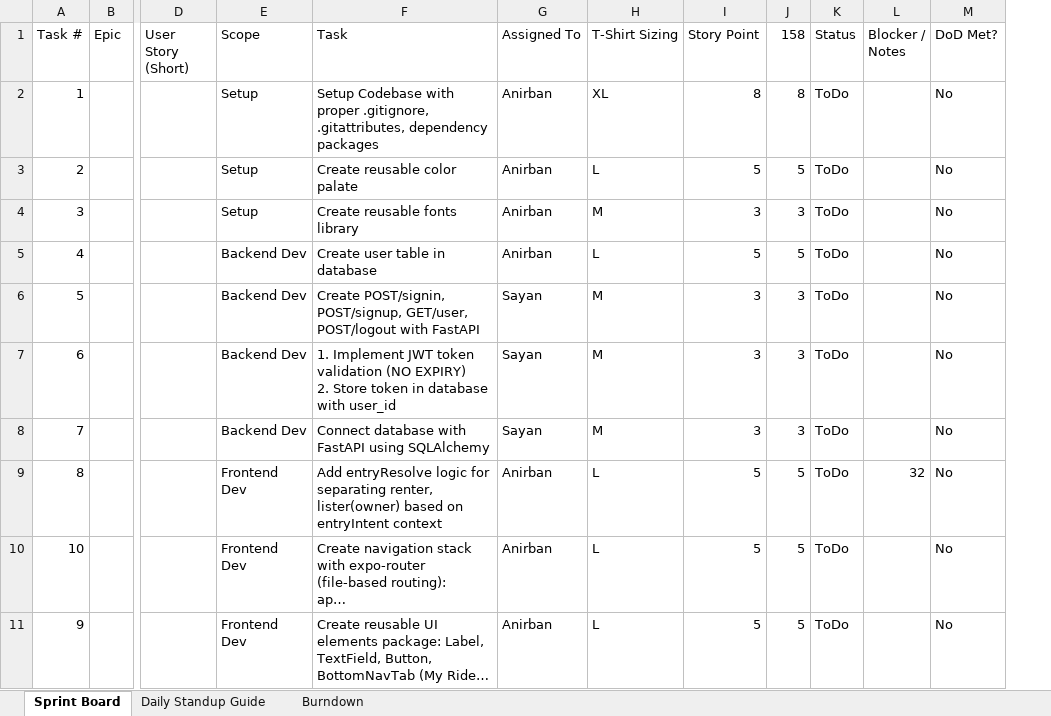
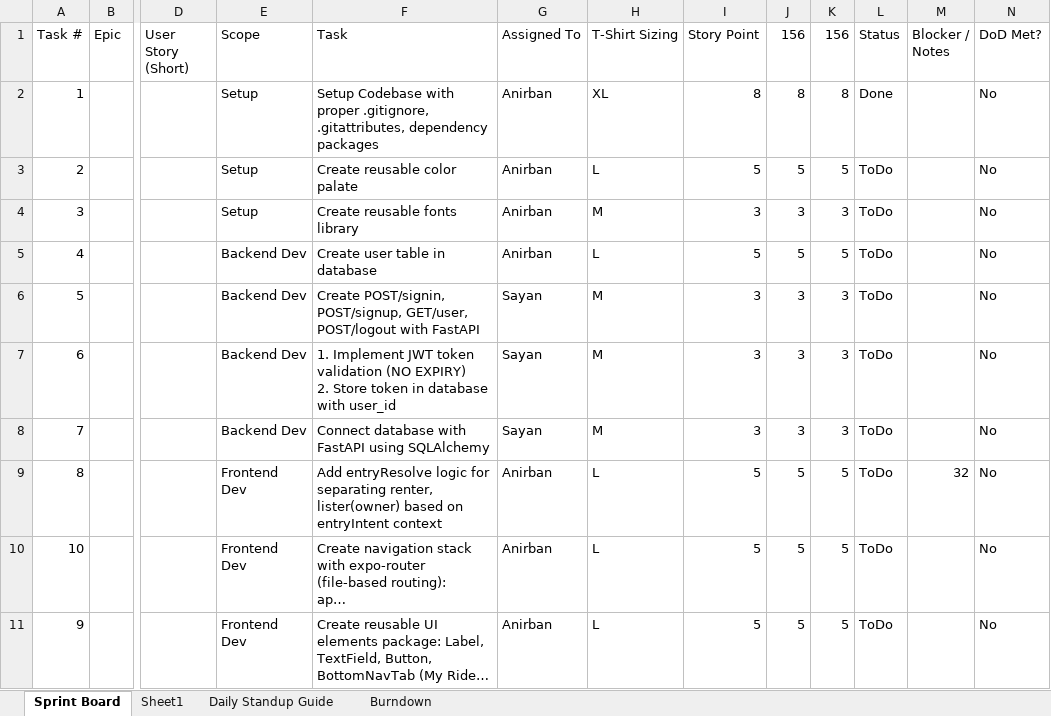
Before and after one commit to anodiamadmin/Micro2Move, an Excel workbook: BusinessAnalysis/01SprintPlanJanuary2026.xlsx, sheet Sprint Board, drawn as a sheet; only a part is shown, gaps mark what is left out; long unchanged cells end in …; values as stored, in another font and other column widths than the file's, no cell formats; addresses are those after the commit; the diff covers the shown part only; the diff names each change by its address in the sheet, - before the commit and + after, or states it on an @@ line.

Commit message:
Update 01SprintPlanJanuary2026.xlsx

```diff
--- a/BusinessAnalysis/01SprintPlanJanuary2026.xlsx (sheet Sprint Board)
+++ b/BusinessAnalysis/01SprintPlanJanuary2026.xlsx (sheet Sprint Board)
+sheet tab: Sheet1
+column K (156), rows 2-11: 8 | 5 | 3 | 5 | 3 | 3 | 3 | 5 | 5 | 5
-J1: 158
+J1: 156
-L2 (Status): ToDo
+L2 (Status): Done
```
Also changed, not shown: 5 added rows, 12 removed rows, 146 edited cells and merged cells elsewhere in this sheet, cell formats, formulas that keep their value, charts or pictures.
